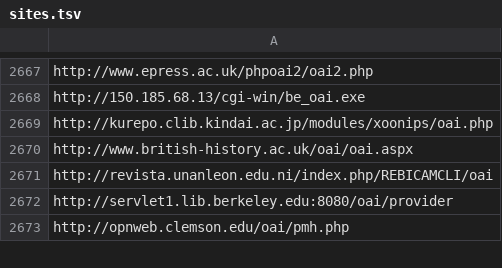
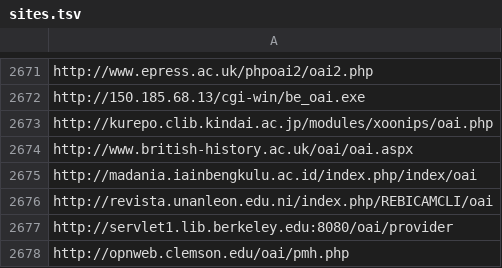
Before and after one commit to miku/oaimi, a TSV file: sites.tsv, drawn as a sheet; only a part is shown, gaps mark what is left out; the diff covers the shown part only; the diff names each change by its address in the sheet, - before the commit and + after, or states it on an @@ line.

```diff
--- a/sites.tsv
+++ b/sites.tsv
+row 2675: http://madania.iainbengkulu.ac.id/index.php/index/oai
```
Also changed, not shown: 4 added rows and 1 moved row elsewhere in this file.
